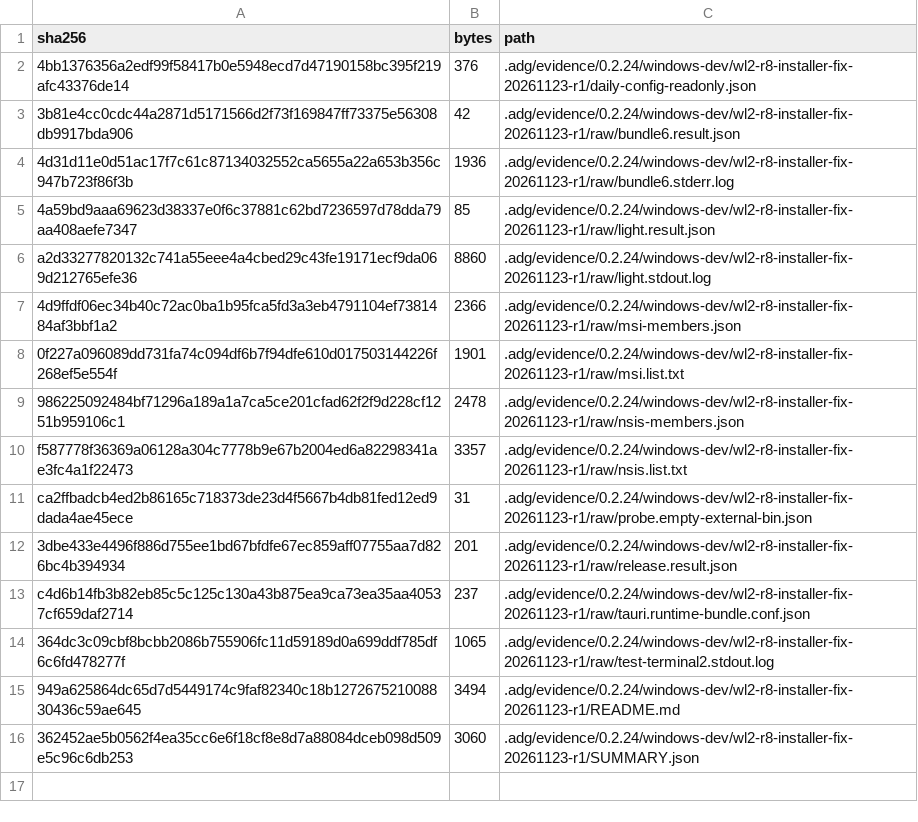
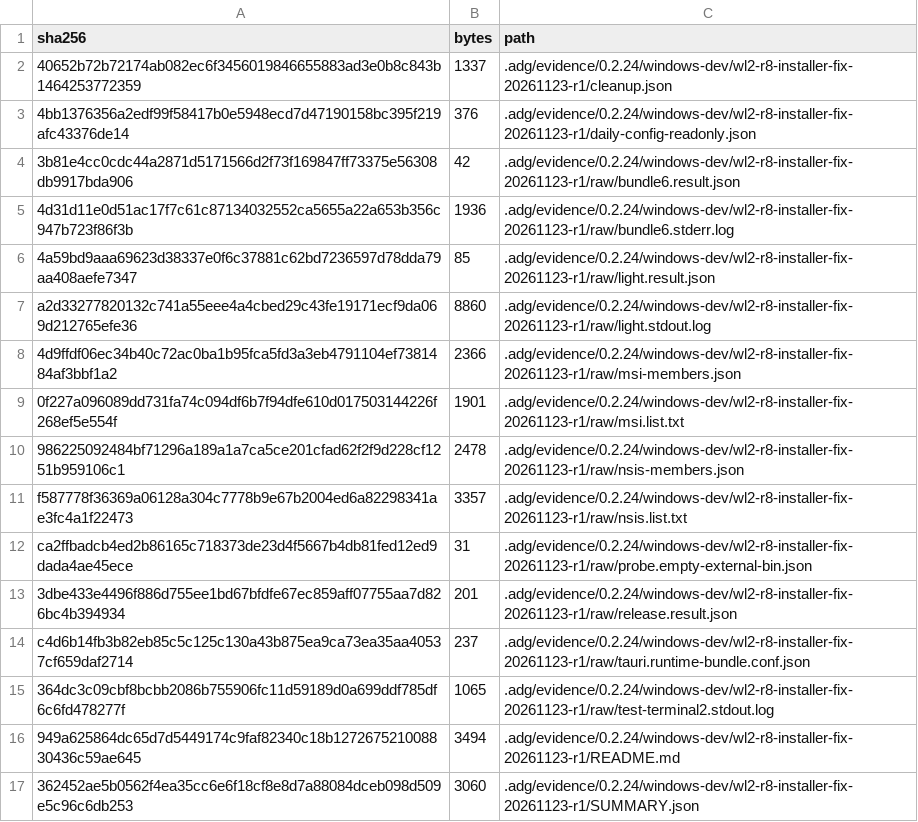
Before and after one commit to gzers/opencodex-desktop, a TSV file: .adg/evidence/0.2.24/windows-dev/wl2-r8-installer-fix-20261123-r1/SHA256SUMS.tsv, drawn as a sheet; the diff names each change by its address in the sheet, - before the commit and + after, or states it on an @@ line.

Commit message:
docs(windows): 补充本轮构建残留清理记录
记录删除的可重建构建树、保留的候选制品目录与既有未跟踪生成文件、
中断 bundle 遗留进程的处理，以及清理前后磁盘占用。源码与证据摘要不变。

```diff
--- a/.adg/evidence/0.2.24/windows-dev/wl2-r8-installer-fix-20261123-r1/SHA256SUMS.tsv
+++ b/.adg/evidence/0.2.24/windows-dev/wl2-r8-installer-fix-20261123-r1/SHA256SUMS.tsv
+row 2: 40652b72b72174ab082ec6f3456019846655883ad3e0b8c843b1464253772359 | 1337 | .adg/evidence/0.2.24/windows-dev/wl2-r8-installer-fix-20261123-r1/cleanup.json
```
Also changed, not shown: 1 other file.
